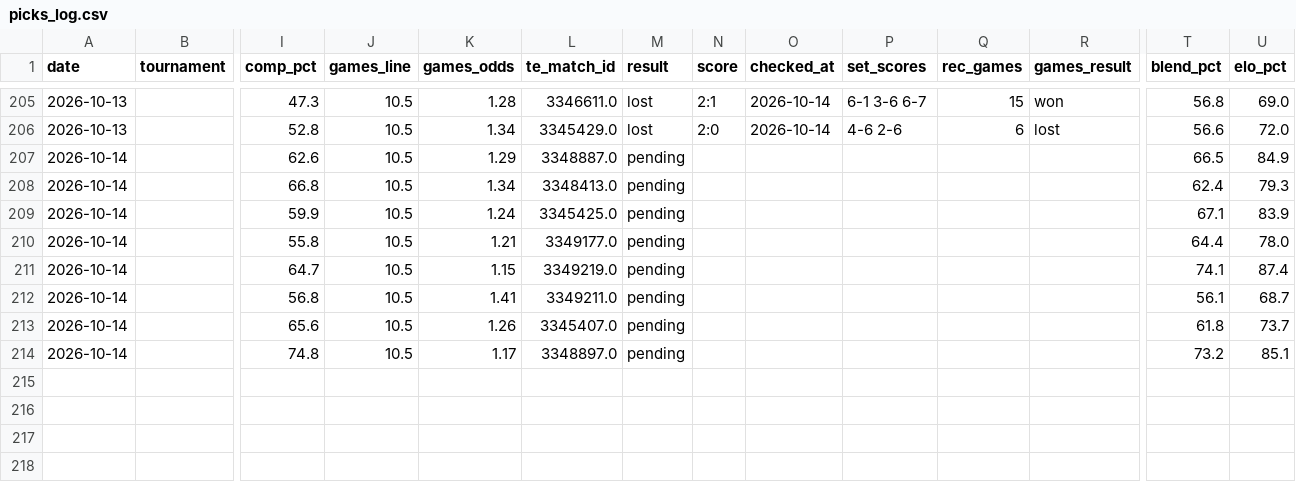
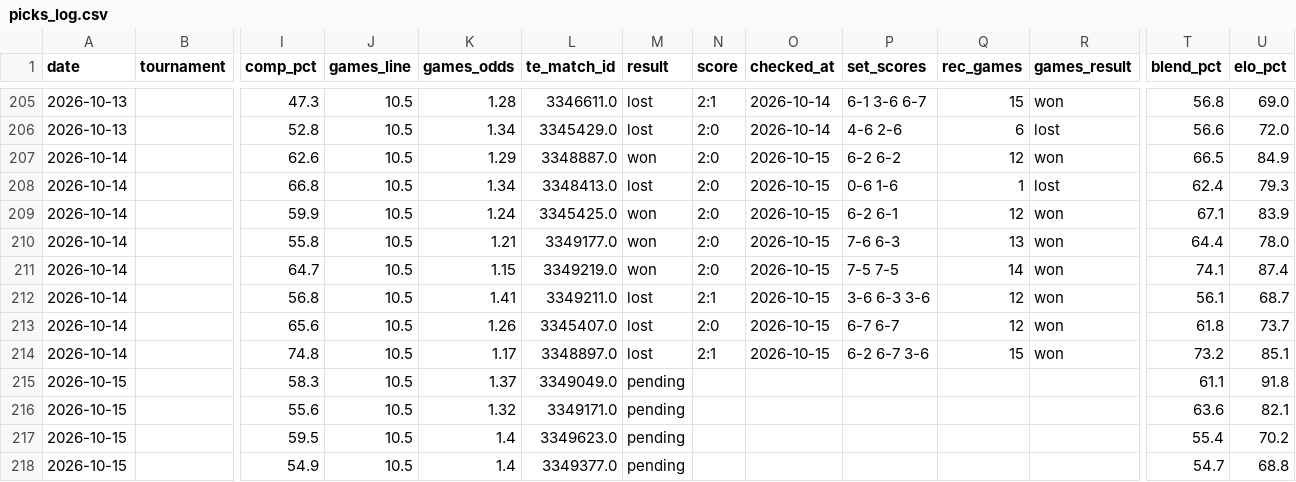
Before and after one commit to andrei0182/pariuri, a CSV file: tennis/stats/picks_log.csv, drawn as a sheet; only a part is shown, gaps mark what is left out; rows hold the shown columns only; the diff covers the shown part only; the diff names each change by its address in the sheet, - before the commit and + after, or states it on an @@ line.

```diff
--- a/tennis/stats/picks_log.csv
+++ b/tennis/stats/picks_log.csv
-M207 (result): pending
+M207 (result): won
-N207:N211 (score): (empty)
+N207:N211 (score): 2:0
-O207:O214 (checked_at): (empty)
+O207:O214 (checked_at): 2026-10-15
-P207 (set_scores): (empty)
+P207 (set_scores): 6-2 6-2
-Q207 (rec_games): (empty)
+Q207 (rec_games): 12
-R207 (games_result): (empty)
+R207 (games_result): won
-M208 (result): pending
+M208 (result): lost
-P208 (set_scores): (empty)
+P208 (set_scores): 0-6 1-6
-Q208 (rec_games): (empty)
+Q208 (rec_games): 1
-R208 (games_result): (empty)
+R208 (games_result): lost
-M209:M211 (result): pending
+M209:M211 (result): won
-P209 (set_scores): (empty)
+P209 (set_scores): 6-2 6-1
-Q209 (rec_games): (empty)
+Q209 (rec_games): 12
-R209:R214 (games_result): (empty)
+R209:R214 (games_result): won
-P210 (set_scores): (empty)
+P210 (set_scores): 7-6 6-3
-Q210 (rec_games): (empty)
+Q210 (rec_games): 13
-P211 (set_scores): (empty)
+P211 (set_scores): 7-5 7-5
-Q211 (rec_games): (empty)
+Q211 (rec_games): 14
-M212:M214 (result): pending
+M212:M214 (result): lost
-N212 (score): (empty)
+N212 (score): 2:1
-P212 (set_scores): (empty)
+P212 (set_scores): 3-6 6-3 3-6
-Q212:Q213 (rec_games): (empty)
+Q212:Q213 (rec_games): 12
-N213 (score): (empty)
+N213 (score): 2:0
-P213 (set_scores): (empty)
+P213 (set_scores): 6-7 6-7
-N214 (score): (empty)
+N214 (score): 2:1
-P214 (set_scores): (empty)
+P214 (set_scores): 6-2 6-7 3-6
-Q214 (rec_games): (empty)
+Q214 (rec_games): 15
+row 215: 2026-10-15 |  | 58.3 | 10.5 | 1.37 | 3349049.0 | pending |  |  |  |  |  | 61.1 | 91.8
+row 216: 2026-10-15 |  | 55.6 | 10.5 | 1.32 | 3349171.0 | pending |  |  |  |  |  | 63.6 | 82.1
+row 217: 2026-10-15 |  | 59.5 | 10.5 | 1.4 | 3349623.0 | pending |  |  |  |  |  | 55.4 | 70.2
+row 218: 2026-10-15 |  | 54.9 | 10.5 | 1.4 | 3349377.0 | pending |  |  |  |  |  | 54.7 | 68.8
```
Also changed, not shown: 3 edited cells elsewhere in this file, tennis/data/tournament_surfaces.csv, tennis/stats/market_value_log.csv, 6 other files.
